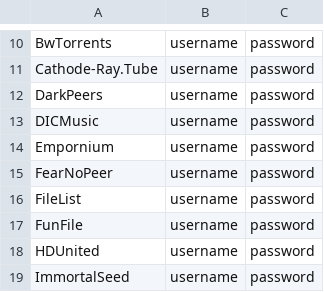
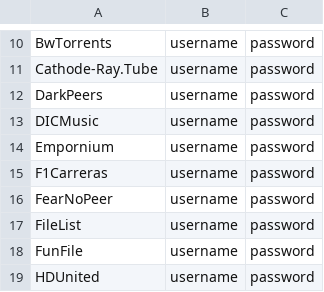
Before and after one commit to zodac-personal/tracker-profiles, a CSV file: docker/trackers_example.csv, drawn as a sheet; only a part is shown, gaps mark what is left out; the shorter side is filled out with more unchanged rows.

Commit message:
[F1Carreras] Implemented tracker

```diff
--- a/docker/trackers_example.csv
+++ b/docker/trackers_example.csv
@@ -14,2 +14,3 @@ DICMusic,username,password
 Empornium,username,password
+F1Carreras,username,password
 FearNoPeer,username,password
```
Also changed, not shown: 3 other files.
